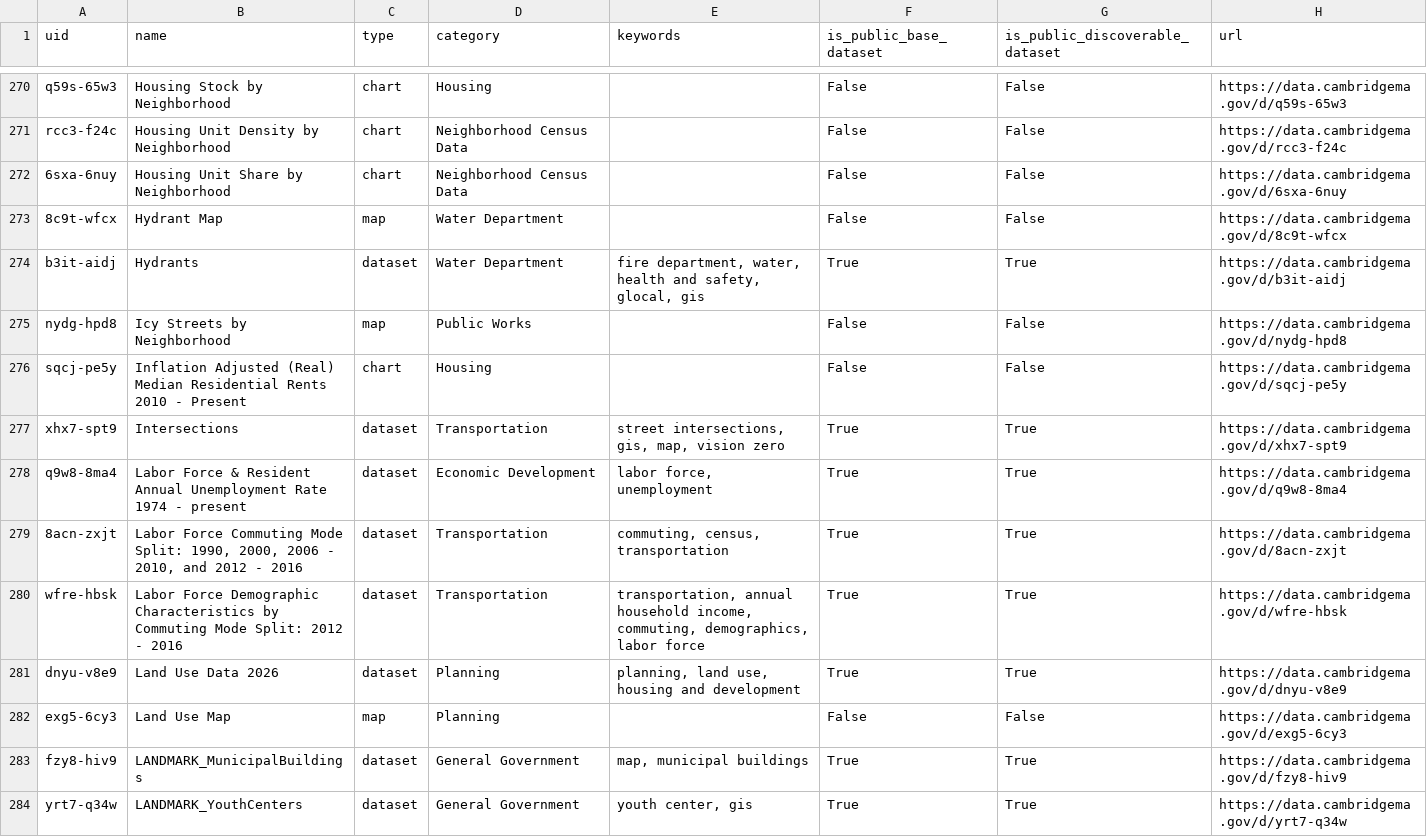
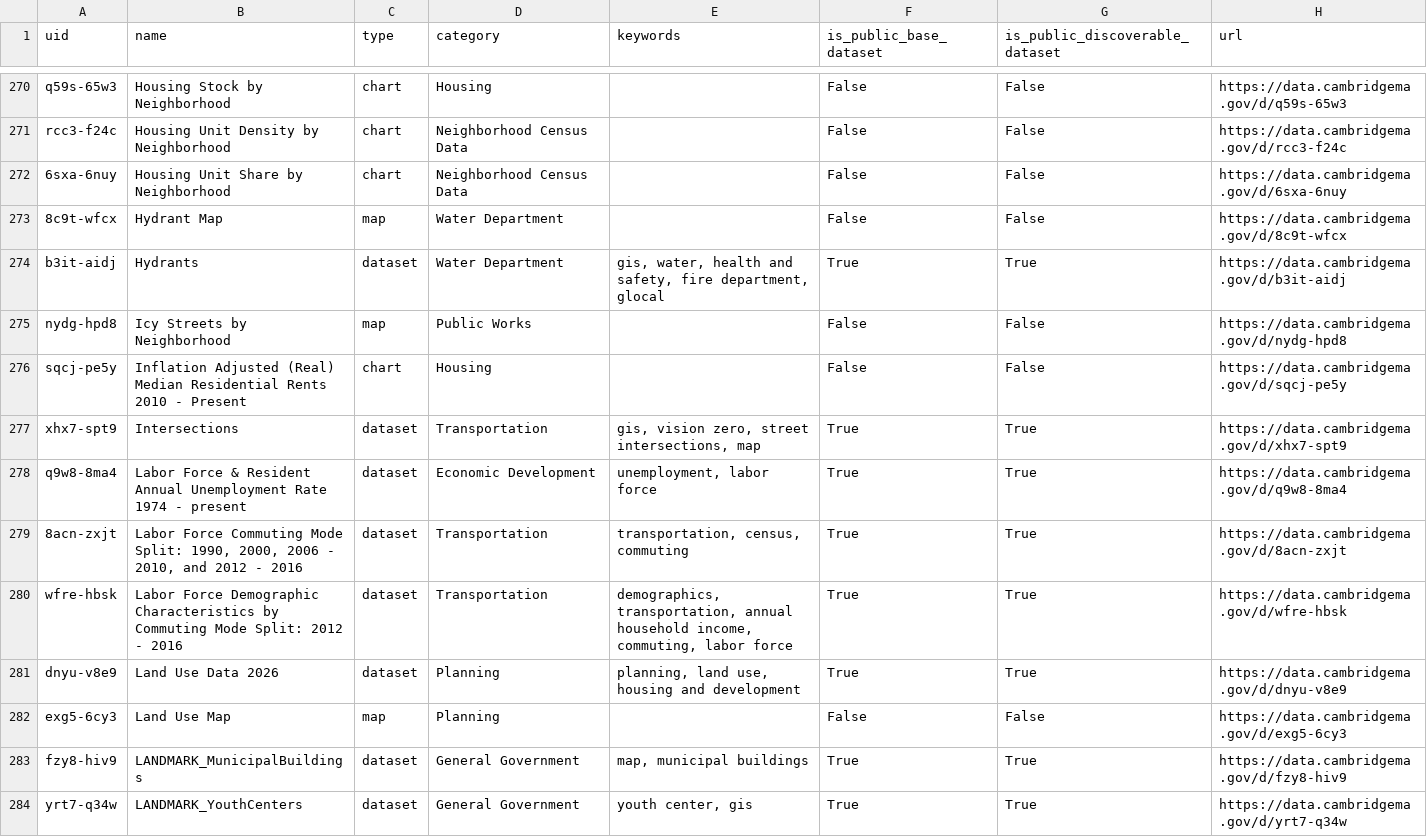
Before and after one commit to cambridgeitd/OpenDataMetrics, a CSV file: data/processed/asset_filter_options.csv, drawn as a sheet; only a part is shown, gaps mark what is left out; the diff covers the shown part only.

```diff
--- a/data/processed/asset_filter_options.csv
+++ b/data/processed/asset_filter_options.csv
@@ -273,9 +273,9 @@ rcc3-f24c,Housing Unit Density by Neighborhood,chart,Neighborhood Census Data,,F
 8c9t-wfcx,Hydrant Map,map,Water Department,,False,False,https://data.cambridgema.gov/d/8c9t-wfcx
-b3it-aidj,Hydrants,dataset,Water Department,"fire department, water, health and safety, glocal, gis",True,True,https://data.cambridgema.gov/d/b3it-aidj
+b3it-aidj,Hydrants,dataset,Water Department,"gis, water, health and safety, fire department, glocal",True,True,https://data.cambridgema.gov/d/b3it-aidj
 nydg-hpd8,Icy Streets by Neighborhood,map,Public Works,,False,False,https://data.cambridgema.gov/d/nydg-hpd8
 sqcj-pe5y,Inflation Adjusted (Real) Median Residential Rents 2010 - Present,chart,Housing,,False,False,https://data.cambridgema.gov/d/sqcj-pe5y
-xhx7-spt9,Intersections,dataset,Transportation,"street intersections, gis, map, vision zero",True,True,https://data.cambridgema.gov/d/xhx7-spt9
-q9w8-8ma4,Labor Force & Resident Annual Unemployment Rate 1974 - present,dataset,Economic Development,"labor force, unemployment",True,True,https://data.cambridgema.gov/d/q9w8-8ma4
-8acn-zxjt,"Labor Force Commuting Mode Split: 1990, 2000, 2006 - 2010, and 2012 - 2016",dataset,Transportation,"commuting, census, transportation",True,True,https://data.cambridgema.gov/d/8acn-zxjt
-wfre-hbsk,Labor Force Demographic Characteristics by Commuting Mode Split: 2012 - 2016,dataset,Transportation,"transportation, annual household income, commuting, demographics, labor force",True,True,https://data.cambridgema.gov/d/wfre-hbsk
+xhx7-spt9,Intersections,dataset,Transportation,"gis, vision zero, street intersections, map",True,True,https://data.cambridgema.gov/d/xhx7-spt9
+q9w8-8ma4,Labor Force & Resident Annual Unemployment Rate 1974 - present,dataset,Economic Development,"unemployment, labor force",True,True,https://data.cambridgema.gov/d/q9w8-8ma4
+8acn-zxjt,"Labor Force Commuting Mode Split: 1990, 2000, 2006 - 2010, and 2012 - 2016",dataset,Transportation,"transportation, census, commuting",True,True,https://data.cambridgema.gov/d/8acn-zxjt
+wfre-hbsk,Labor Force Demographic Characteristics by Commuting Mode Split: 2012 - 2016,dataset,Transportation,"demographics, transportation, annual household income, commuting, labor force",True,True,https://data.cambridgema.gov/d/wfre-hbsk
 dnyu-v8e9,Land Use Data 2026,dataset,Planning,"planning, land use, housing and development",True,True,https://data.cambridgema.gov/d/dnyu-v8e9
```
Also changed, not shown: 1 added row, 1 removed row and 173 edited cells elsewhere in this file, data/processed/dataset_inventory_snapshot.csv, data/processed/open_data_program_metrics.csv, 4 other files.
